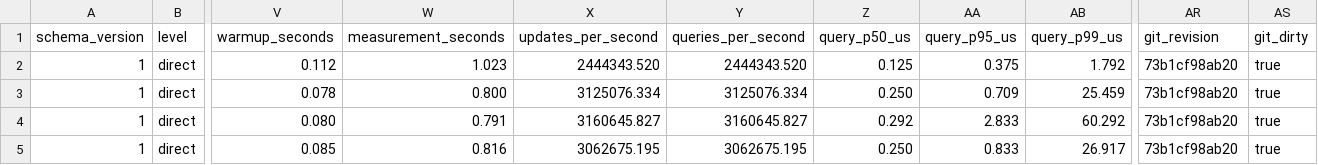
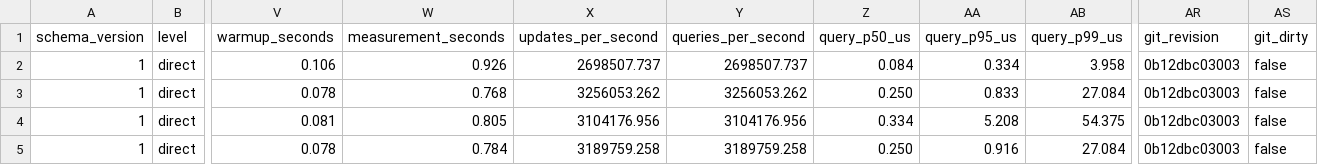
Before and after one commit to kanisiva2/ExchangeLab, a CSV file: results/phase4/direct-workers.csv, drawn as a sheet; only a part is shown, gaps mark what is left out; the diff covers the shown part only; the diff names each change by its address in the sheet, - before the commit and + after, or states it on an @@ line.

```diff
--- a/results/phase4/direct-workers.csv
+++ b/results/phase4/direct-workers.csv
-V2 (warmup_seconds): 0.112
+V2 (warmup_seconds): 0.106
-W2 (measurement_seconds): 1.023
+W2 (measurement_seconds): 0.926
-X2 (updates_per_second): 2444343.520
+X2 (updates_per_second): 2698507.737
-Y2 (queries_per_second): 2444343.520
+Y2 (queries_per_second): 2698507.737
-Z2 (query_p50_us): 0.125
+Z2 (query_p50_us): 0.084
-AA2 (query_p95_us): 0.375
+AA2 (query_p95_us): 0.334
-AB2 (query_p99_us): 1.792
+AB2 (query_p99_us): 3.958
-AR2:AR5 (git_revision): 73b1cf98ab20
+AR2:AR5 (git_revision): 0b12dbc03003
-AS2:AS5 (git_dirty): true
+AS2:AS5 (git_dirty): false
-W3 (measurement_seconds): 0.800
+W3 (measurement_seconds): 0.768
-X3 (updates_per_second): 3125076.334
+X3 (updates_per_second): 3256053.262
-Y3 (queries_per_second): 3125076.334
+Y3 (queries_per_second): 3256053.262
-AA3 (query_p95_us): 0.709
+AA3 (query_p95_us): 0.833
-AB3 (query_p99_us): 25.459
+AB3 (query_p99_us): 27.084
-V4 (warmup_seconds): 0.080
+V4 (warmup_seconds): 0.081
-W4 (measurement_seconds): 0.791
+W4 (measurement_seconds): 0.805
-X4 (updates_per_second): 3160645.827
+X4 (updates_per_second): 3104176.956
-Y4 (queries_per_second): 3160645.827
+Y4 (queries_per_second): 3104176.956
-Z4 (query_p50_us): 0.292
+Z4 (query_p50_us): 0.334
-AA4 (query_p95_us): 2.833
+AA4 (query_p95_us): 5.208
-AB4 (query_p99_us): 60.292
+AB4 (query_p99_us): 54.375
-V5 (warmup_seconds): 0.085
+V5 (warmup_seconds): 0.078
-W5 (measurement_seconds): 0.816
+W5 (measurement_seconds): 0.784
-X5 (updates_per_second): 3062675.195
+X5 (updates_per_second): 3189759.258
-Y5 (queries_per_second): 3062675.195
+Y5 (queries_per_second): 3189759.258
-AA5 (query_p95_us): 0.833
+AA5 (query_p95_us): 0.916
-AB5 (query_p99_us): 26.917
+AB5 (query_p99_us): 27.084
```
Also changed, not shown: 91 edited cells elsewhere in this file, results/phase4/direct-locking.csv, results/phase4/direct-sorting.csv, 4 other files.
